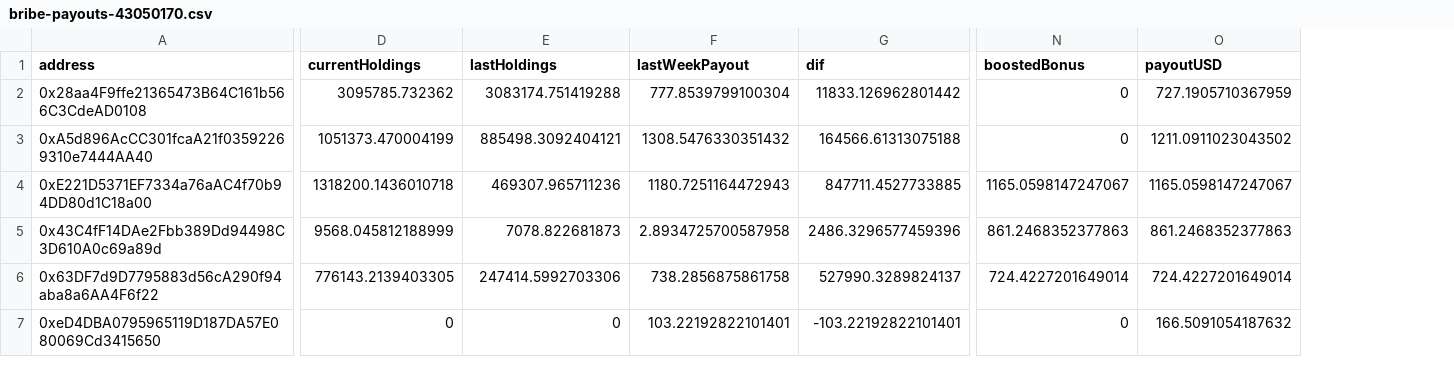
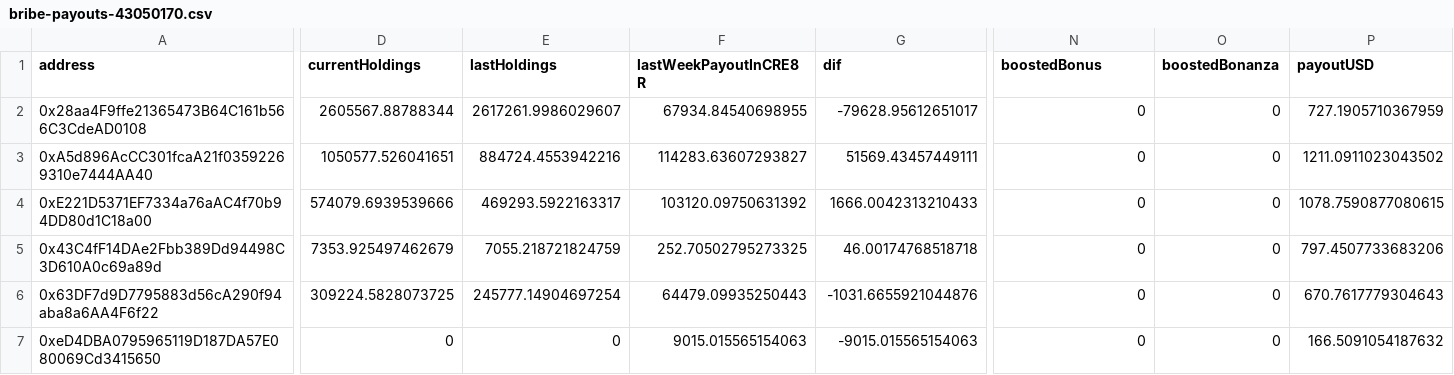
Before and after one commit to CRE8RDAO/booosted-bribes, a CSV file: payouts/out/bribe-payouts-43050170.csv, drawn as a sheet; only a part is shown, gaps mark what is left out; removed rows and columns are numbered as before the commit, all else as after; the diff covers the shown part only; the diff names each change by its address in the sheet, - before the commit and + after, or states it on an @@ line.

```diff
--- a/payouts/out/bribe-payouts-43050170.csv
+++ b/payouts/out/bribe-payouts-43050170.csv
-column F (lastWeekPayout), rows 2-7: 777.8539799100304 | 1308.5476330351432 | 1180.7251164472943 | 2.8934725700587958 | 738.2856875861758 | 103.22192822101401
+column F (lastWeekPayoutInCRE8R), rows 2-7: 67934.84540698955 | 114283.63607293827 | 103120.09750631392 | 252.70502795273325 | 64479.09935250443 | 9015.015565154063
+column O (boostedBonanza), rows 2-7: all 0
-D2 (currentHoldings): 3095785.732362
+D2 (currentHoldings): 2605567.88788344
-E2 (lastHoldings): 3083174.751419288
+E2 (lastHoldings): 2617261.9986029607
-G2 (dif): 11833.126962801442
+G2 (dif): -79628.95612651017
-D3 (currentHoldings): 1051373.470004199
+D3 (currentHoldings): 1050577.526041651
-E3 (lastHoldings): 885498.3092404121
+E3 (lastHoldings): 884724.4553942216
-G3 (dif): 164566.61313075188
+G3 (dif): 51569.43457449111
-D4 (currentHoldings): 1318200.1436010718
+D4 (currentHoldings): 574079.6939539666
-E4 (lastHoldings): 469307.965711236
+E4 (lastHoldings): 469293.5922163317
-G4 (dif): 847711.4527733885
+G4 (dif): 1666.0042313210433
-N4 (boostedBonus): 1165.0598147247067
+N4 (boostedBonus): 0
-P4 (payoutUSD): 1165.0598147247067
+P4 (payoutUSD): 1078.7590877080615
-D5 (currentHoldings): 9568.045812188999
+D5 (currentHoldings): 7353.925497462679
-E5 (lastHoldings): 7078.822681873
+E5 (lastHoldings): 7055.218721824759
-G5 (dif): 2486.3296577459396
+G5 (dif): 46.00174768518718
-N5 (boostedBonus): 861.2468352377863
+N5 (boostedBonus): 0
-P5 (payoutUSD): 861.2468352377863
+P5 (payoutUSD): 797.4507733683206
-D6 (currentHoldings): 776143.2139403305
+D6 (currentHoldings): 309224.5828073725
-E6 (lastHoldings): 247414.5992703306
+E6 (lastHoldings): 245777.14904697254
-G6 (dif): 527990.3289824137
+G6 (dif): -1031.6655921044876
-N6 (boostedBonus): 724.4227201649014
+N6 (boostedBonus): 0
-P6 (payoutUSD): 724.4227201649014
+P6 (payoutUSD): 670.7617779304643
-G7 (dif): -103.22192822101401
+G7 (dif): -9015.015565154063
```
Also changed, not shown: 122 edited cells elsewhere in this file, 8 other files.
